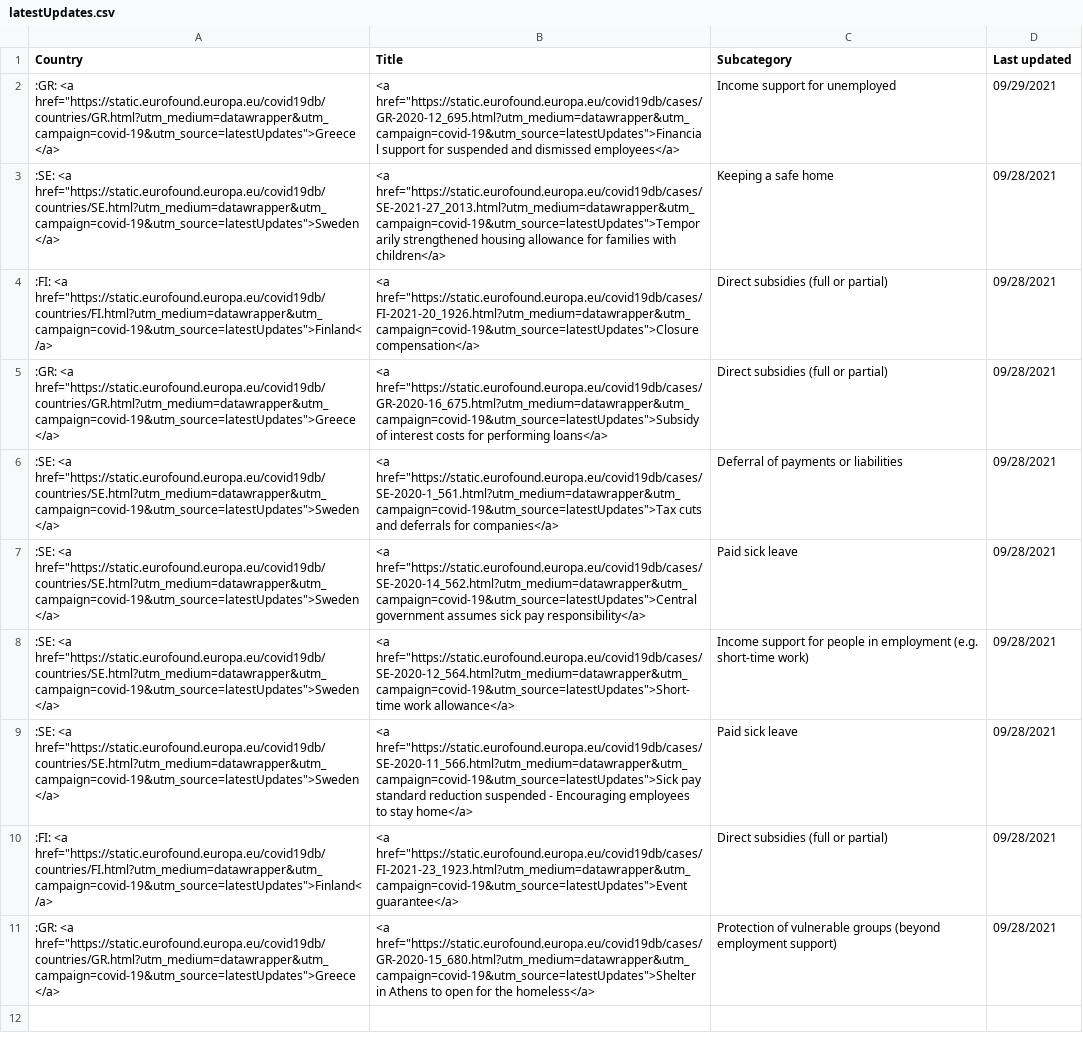
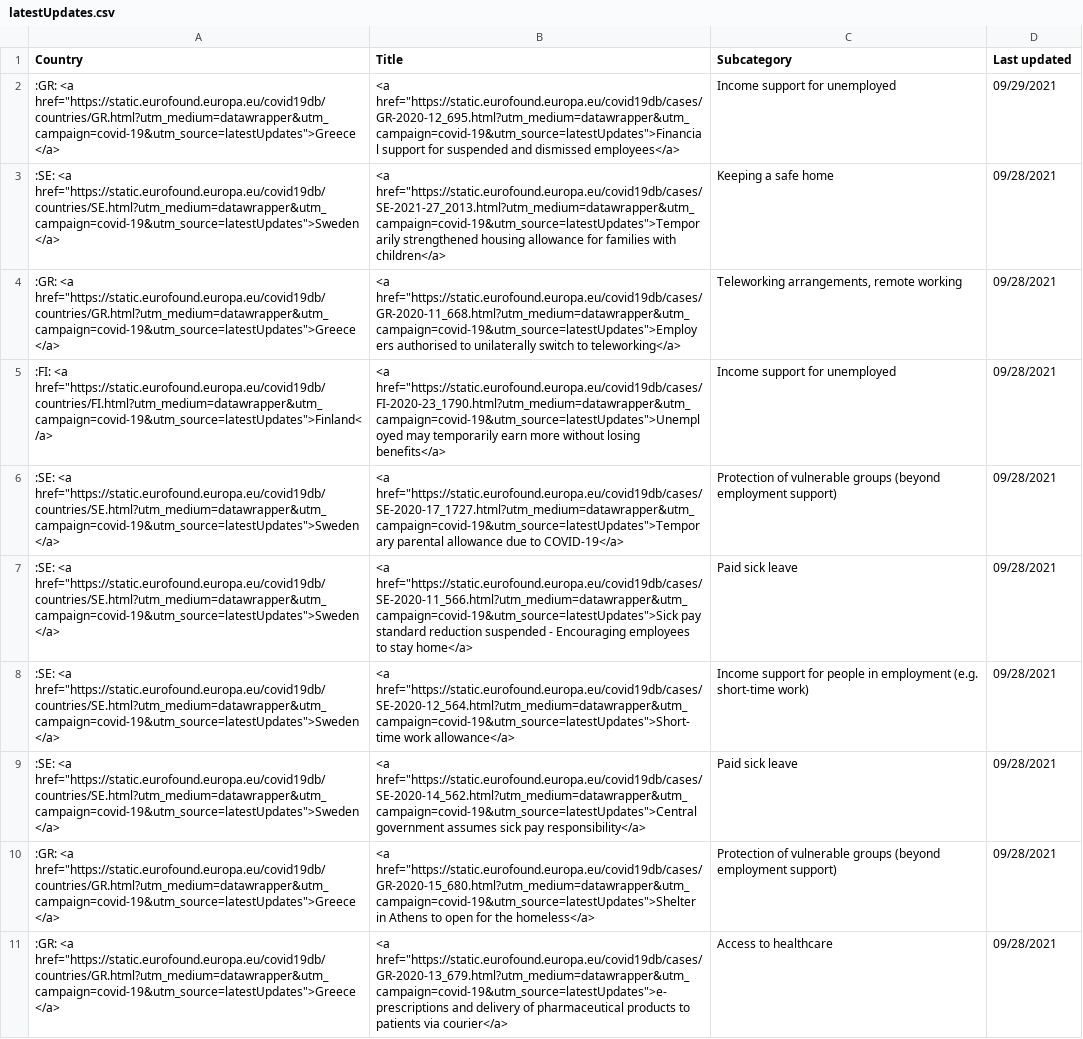
Before and after one commit to eurofound/static, a CSV file: covid19db/datawrapper/latestUpdates.csv, drawn as a sheet; removed rows and columns are numbered as before the commit, all else as after; the diff names each change by its address in the sheet, - before the commit and + after, or states it on an @@ line.

```diff
--- a/covid19db/datawrapper/latestUpdates.csv
+++ b/covid19db/datawrapper/latestUpdates.csv
+row 4: :GR: <a href="https://static.eurofound.europa.eu/covid19db/countries/GR.html?utm_medium=datawrapper&utm_campaign=covid-19&utm_source=latestUpdates">Greece</a> | <a href="https://static.eurofound.europa.eu/covid19db/cases/GR-2020-11_668.html?utm_medium=datawrapper&utm_campaign=covid-19&utm_source=latestUpdates">Employers authorised to unilaterally switch to teleworking</a> | Teleworking arrangements, remote working | 09/28/2021
-B5 (Title): <a href="https://static.eurofound.europa.eu/covid19db/cases/FI-2021-20_1926.html?utm_medium=datawrapper&utm_campaign=covid-19&utm_source=latestUpdates">Closure compensation</a>
+B5 (Title): <a href="https://static.eurofound.europa.eu/covid19db/cases/FI-2020-23_1790.html?utm_medium=datawrapper&utm_campaign=covid-19&utm_source=latestUpdates">Unemployed may temporarily earn more without losing benefits</a>
-C5 (Subcategory): Direct subsidies (full or partial)
+C5 (Subcategory): Income support for unemployed
-A6 (Country): :GR: <a href="https://static.eurofound.europa.eu/covid19db/countries/GR.html?utm_medium=datawrapper&utm_campaign=covid-19&utm_source=latestUpdates">Greece</a>
+A6 (Country): :SE: <a href="https://static.eurofound.europa.eu/covid19db/countries/SE.html?utm_medium=datawrapper&utm_campaign=covid-19&utm_source=latestUpdates">Sweden</a>
-B6 (Title): <a href="https://static.eurofound.europa.eu/covid19db/cases/GR-2020-16_675.html?utm_medium=datawrapper&utm_campaign=covid-19&utm_source=latestUpdates">Subsidy of interest costs for performing loans</a>
+B6 (Title): <a href="https://static.eurofound.europa.eu/covid19db/cases/SE-2020-17_1727.html?utm_medium=datawrapper&utm_campaign=covid-19&utm_source=latestUpdates">Temporary parental allowance due to COVID-19</a>
-C6 (Subcategory): Direct subsidies (full or partial)
+C6 (Subcategory): Protection of vulnerable groups (beyond employment support)
@@ row 9 moved to row 7: :SE: <a href="https://static.eurofound.e… @@
-B8 (Title): <a href="https://static.eurofound.europa.eu/covid19db/cases/SE-2020-1_561.html?utm_medium=datawrapper&utm_campaign=covid-19&utm_source=latestUpdates">Tax cuts and deferrals for companies</a>
+B8 (Title): <a href="https://static.eurofound.europa.eu/covid19db/cases/SE-2020-12_564.html?utm_medium=datawrapper&utm_campaign=covid-19&utm_source=latestUpdates">Short-time work allowance</a>
-C8 (Subcategory): Deferral of payments or liabilities
+C8 (Subcategory): Income support for people in employment (e.g. short-time work)
-row 8: :SE: <a href="https://static.eurofound.europa.eu/covid19db/countries/SE.html?utm_medium=datawrapper&utm_campaign=covid-19&utm_source=latestUpdates">Sweden</a> | <a href="https://static.eurofound.europa.eu/covid19db/cases/SE-2020-12_564.html?utm_medium=datawrapper&utm_campaign=covid-19&utm_source=latestUpdates">Short-time work allowance</a> | Income support for people in employment (e.g. short-time work) | 09/28/2021
-row 10: :FI: <a href="https://static.eurofound.europa.eu/covid19db/countries/FI.html?utm_medium=datawrapper&utm_campaign=covid-19&utm_source=latestUpdates">Finland</a> | <a href="https://static.eurofound.europa.eu/covid19db/cases/FI-2021-23_1923.html?utm_medium=datawrapper&utm_campaign=covid-19&utm_source=latestUpdates">Event guarantee</a> | Direct subsidies (full or partial) | 09/28/2021
+row 11: :GR: <a href="https://static.eurofound.europa.eu/covid19db/countries/GR.html?utm_medium=datawrapper&utm_campaign=covid-19&utm_source=latestUpdates">Greece</a> | <a href="https://static.eurofound.europa.eu/covid19db/cases/GR-2020-13_679.html?utm_medium=datawrapper&utm_campaign=covid-19&utm_source=latestUpdates">e-prescriptions and delivery of pharmaceutical products to patients via courier</a> | Access to healthcare | 09/28/2021
```
Also changed, not shown: 8 other files.
